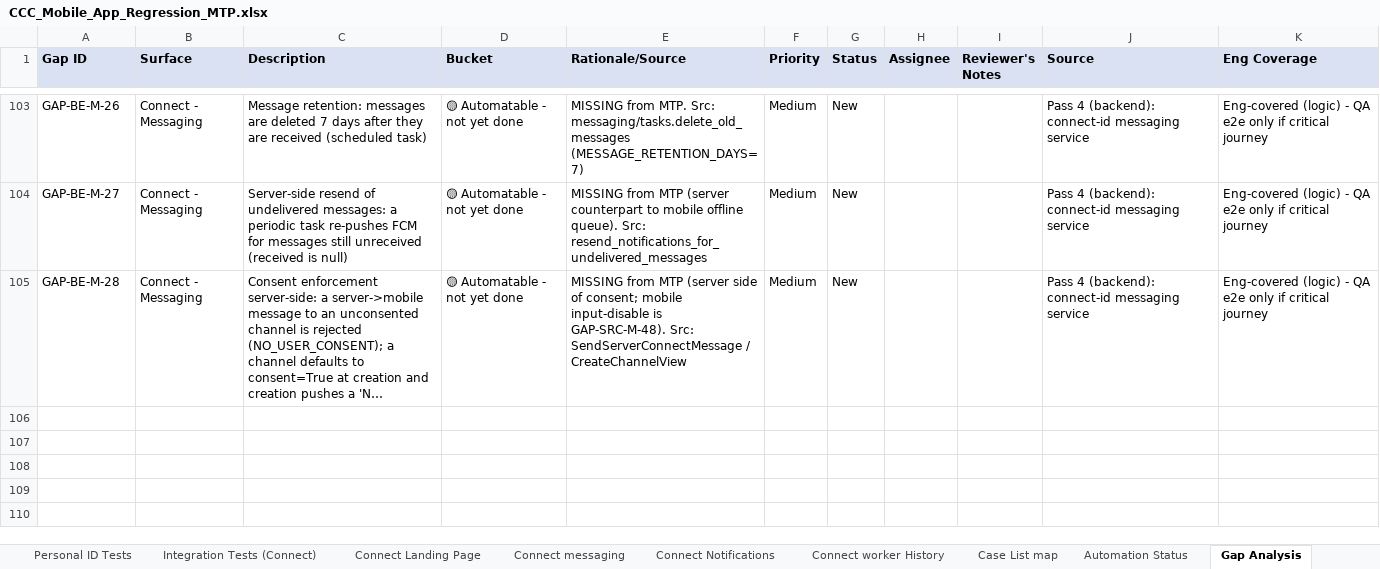
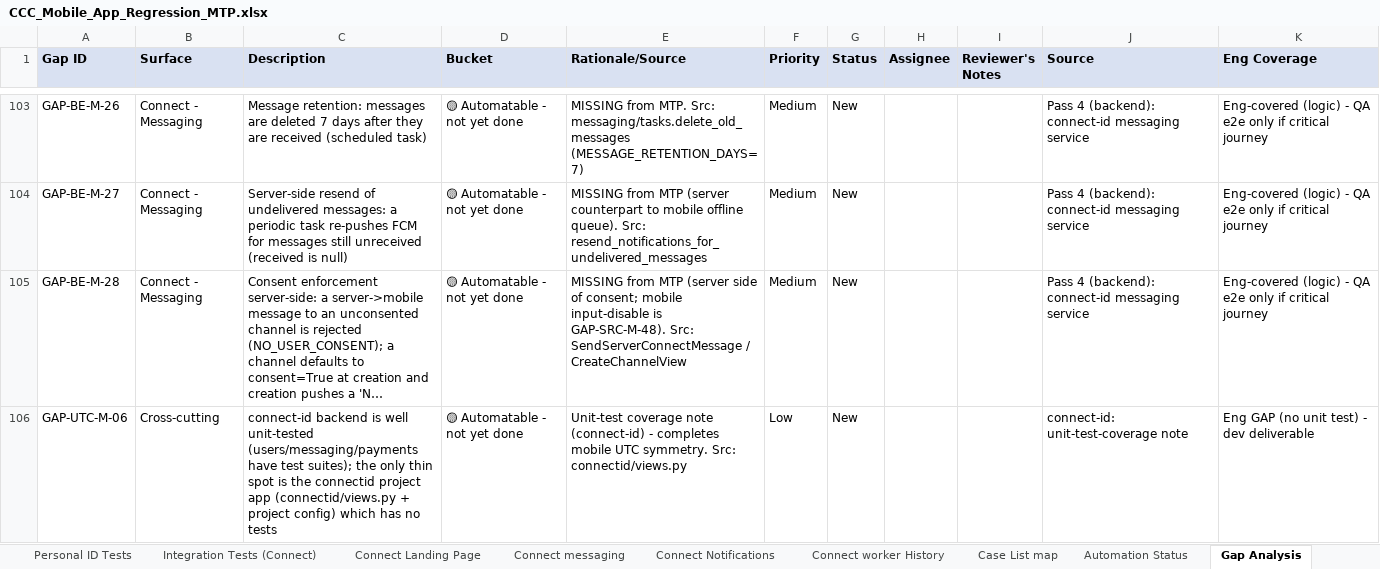
Before and after one commit to dimagi/dimagi-qa-ccc, an Excel workbook: test_plans/CCC_Mobile_App_Regression_MTP.xlsx, sheet Gap Analysis, drawn as a sheet; only a part is shown, gaps mark what is left out; long unchanged cells end in …; values as stored, in another font and other column widths than the file's, no borders; the diff names each change by its address in the sheet, - before the commit and + after, or states it on an @@ line.

```diff
--- a/test_plans/CCC_Mobile_App_Regression_MTP.xlsx (sheet Gap Analysis)
+++ b/test_plans/CCC_Mobile_App_Regression_MTP.xlsx (sheet Gap Analysis)
+row 106: GAP-UTC-M-06 | Cross-cutting | connect-id backend is well unit-tested (users/messaging/payments have test suites); the only thin spot is the connectid project app (connectid/views.py + project config) which has no tests | 🟡 Automatable - not yet done | Unit-test coverage note (connect-id) - completes mobile UTC symmetry. Src: connectid/views.py | Low | New |  |  | connect-id: unit-test-coverage note | Eng GAP (no unit test) - dev deliverable
```
Also changed, not shown: test_plans/CCC_Web_Platform_MTP.xlsx.
